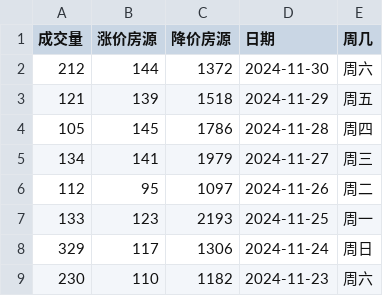
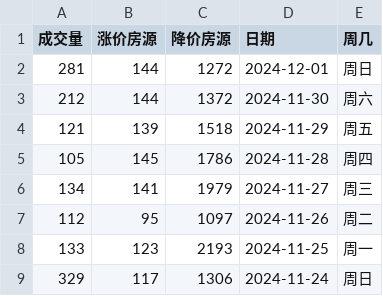
Before and after one commit to Channe/njhouse, a CSV file: house_scripts/njhouse_stock_daily/njhouse_bk_daily.csv, drawn as a sheet; only a part is shown; the shorter side is filled out with more unchanged rows.

Commit message:
更新 njhouse_bk_daily.csv

```diff
--- a/house_scripts/njhouse_stock_daily/njhouse_bk_daily.csv
+++ b/house_scripts/njhouse_stock_daily/njhouse_bk_daily.csv
@@ -1,2 +1,3 @@
 成交量,涨价房源,降价房源,日期,周几
+281,144,1272,2024-12-01,周日
 212,144,1372,2024-11-30,周六
```
